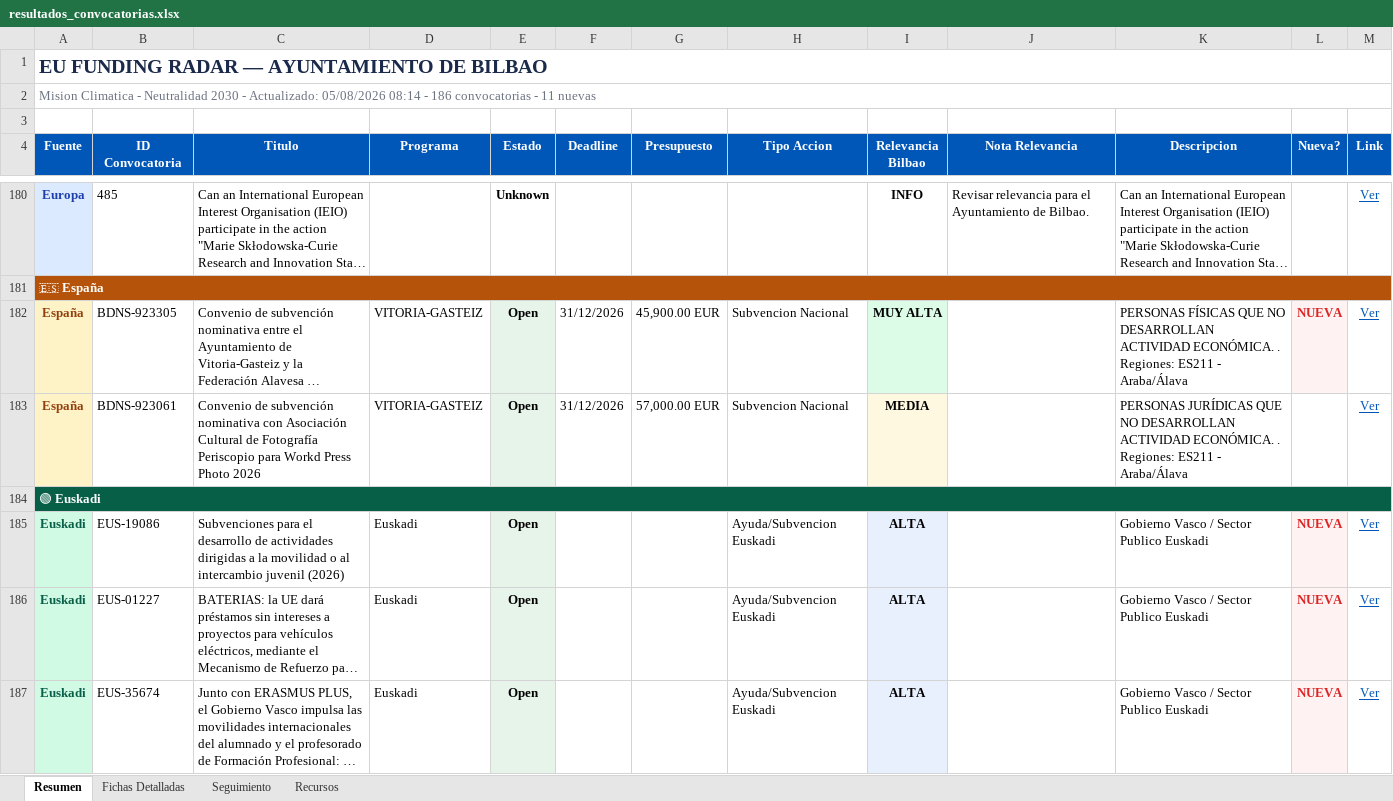
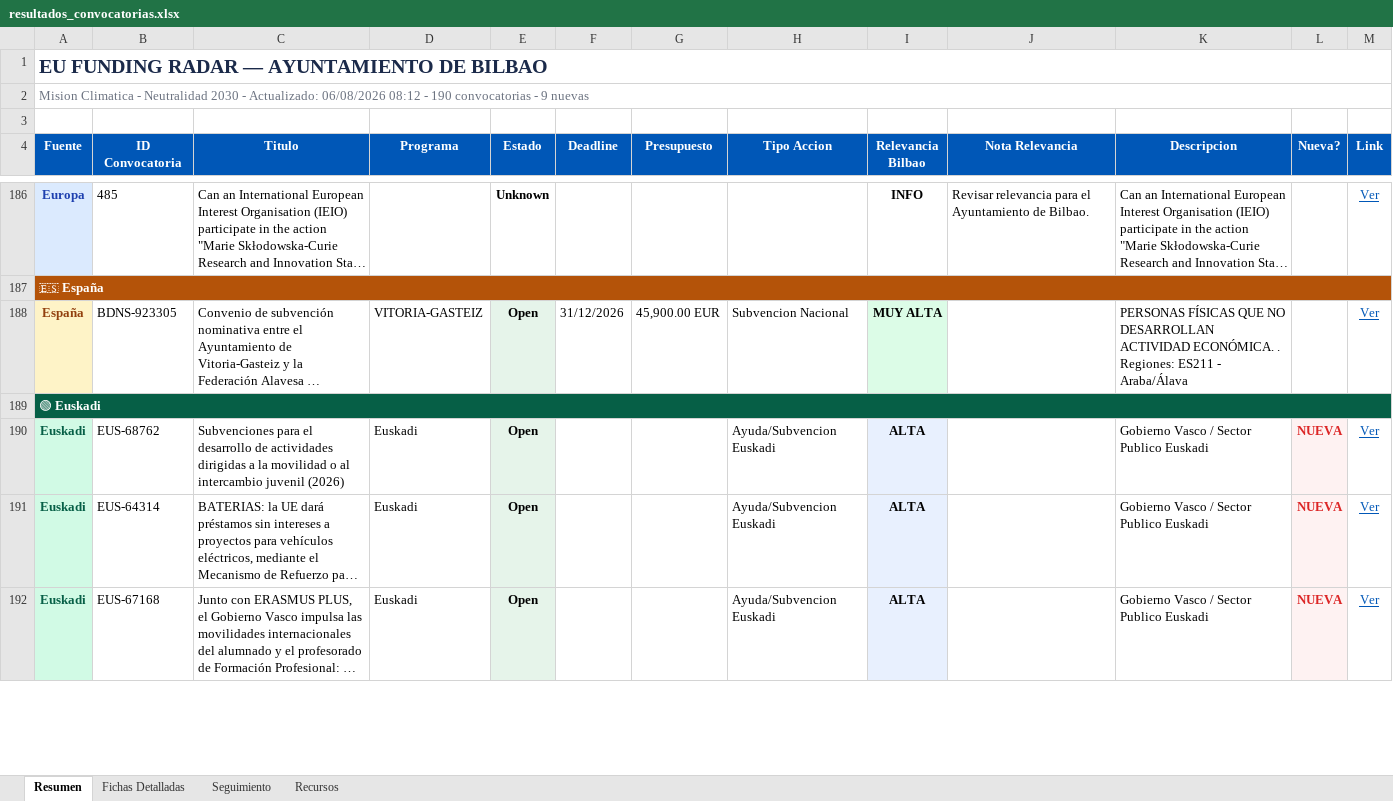
Before and after one commit to haguirre-lab/eu-funding-radar, an Excel workbook: docs/resultados_convocatorias.xlsx, sheet Resumen, drawn as a sheet; only a part is shown, gaps mark what is left out; long unchanged cells end in …; values as stored, in another font and other column widths than the file's, no borders; removed rows and columns are numbered as before the commit, all else as after; the diff covers the shown part only; the diff names each change by its address in the sheet, - before the commit and + after, or states it on an @@ line.

```diff
--- a/docs/resultados_convocatorias.xlsx (sheet Resumen)
+++ b/docs/resultados_convocatorias.xlsx (sheet Resumen)
-A2 (Fuente): …- Actualizado: 05/08/2026 08:14 - 186 convocatorias - 11 nuevas
+A2 (Fuente): …- Actualizado: 06/08/2026 08:12 - 190 convocatorias - 9 nuevas
-L188 (Nueva?): NUEVA
+L188 (Nueva?): (empty)
-L188 fill: #FEF2F2
+L188 fill: none
-row 183: España | BDNS-923061 | Convenio de subvención nominativa con Asociación Cultural de Fotografía Periscopio para Workd Press Photo 2026 | VITORIA-GASTEIZ | Open | 31/12/2026 | 57,000.00 EUR | Subvencion Nacional | MEDIA |  | PERSONAS JURÍDICAS QUE NO DESARROLLAN ACTIVIDAD ECONÓMICA. . Regiones: ES211 - Araba/Álava |  | Ver
-B190 (ID Convocatoria): EUS-19086
+B190 (ID Convocatoria): EUS-68762
-B191 (ID Convocatoria): EUS-01227
+B191 (ID Convocatoria): EUS-64314
-B192 (ID Convocatoria): EUS-35674
+B192 (ID Convocatoria): EUS-67168
```
Also changed, not shown: 6 added rows, 1 removed row, 8 moved rows, 7 edited cells and cell formats elsewhere in this sheet, sheet Fichas Detalladas, sheet Seguimiento, 3 other files.
